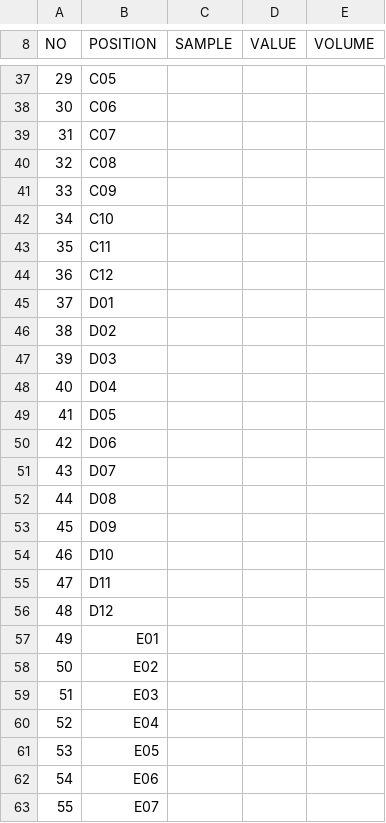
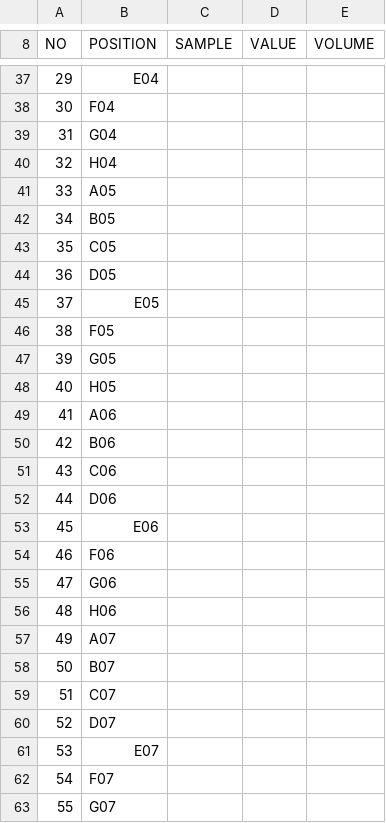
Before and after one commit to vivaxgen/messy, a TSV file: docs/help/templates/plate_layout-96.tsv, drawn as a sheet; only a part is shown, gaps mark what is left out; the diff covers the shown part only.

```diff
--- a/docs/help/templates/plate_layout-96.tsv
+++ b/docs/help/templates/plate_layout-96.tsv
@@ -37,27 +37,27 @@ NO	POSITION	SAMPLE	VALUE	VOLUME
-29	C05			
-30	C06			
-31	C07			
-32	C08			
-33	C09			
-34	C10			
-35	C11			
-36	C12			
-37	D01			
-38	D02			
-39	D03			
-40	D04			
-41	D05			
-42	D06			
-43	D07			
-44	D08			
-45	D09			
-46	D10			
-47	D11			
-48	D12			
-49	E01			
-50	E02			
-51	E03			
-52	E04			
-53	E05			
-54	E06			
-55	E07			
+29	E04			
+30	F04			
+31	G04			
+32	H04			
+33	A05			
+34	B05			
+35	C05			
+36	D05			
+37	E05			
+38	F05			
+39	G05			
+40	H05			
+41	A06			
+42	B06			
+43	C06			
+44	D06			
+45	E06			
+46	F06			
+47	G06			
+48	H06			
+49	A07			
+50	B07			
+51	C07			
+52	D07			
+53	E07			
+54	F07			
+55	G07			
```
Also changed, not shown: 67 edited cells elsewhere in this file.
